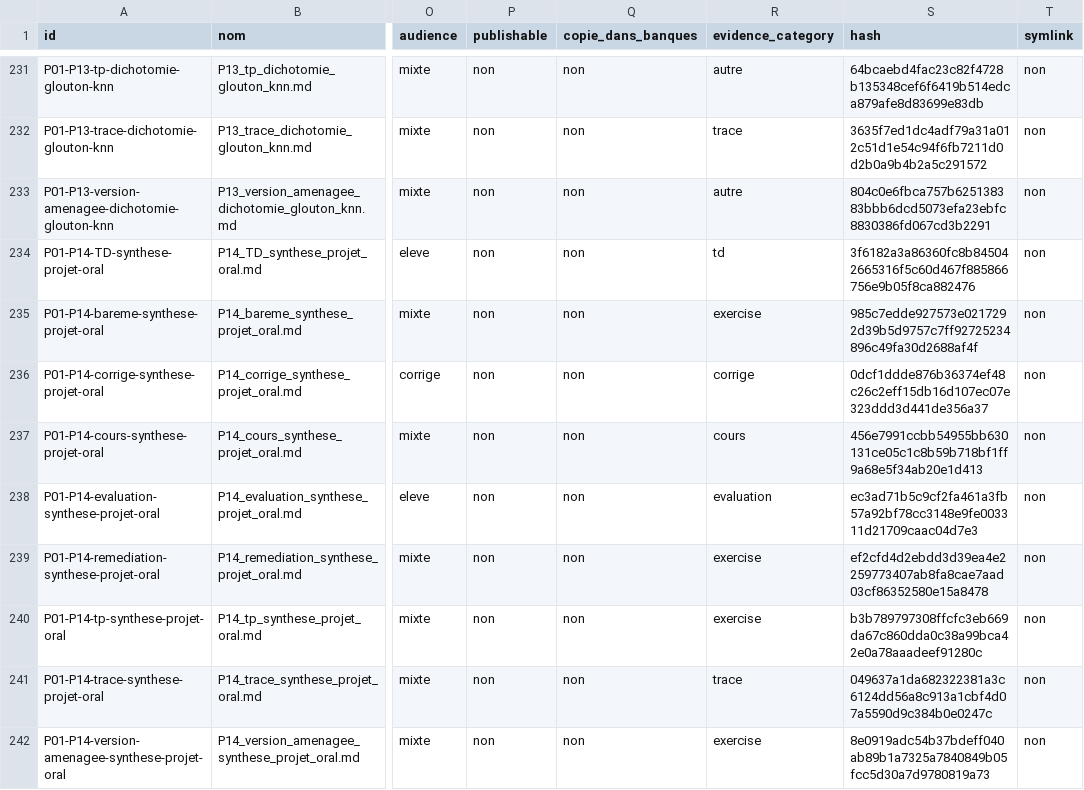
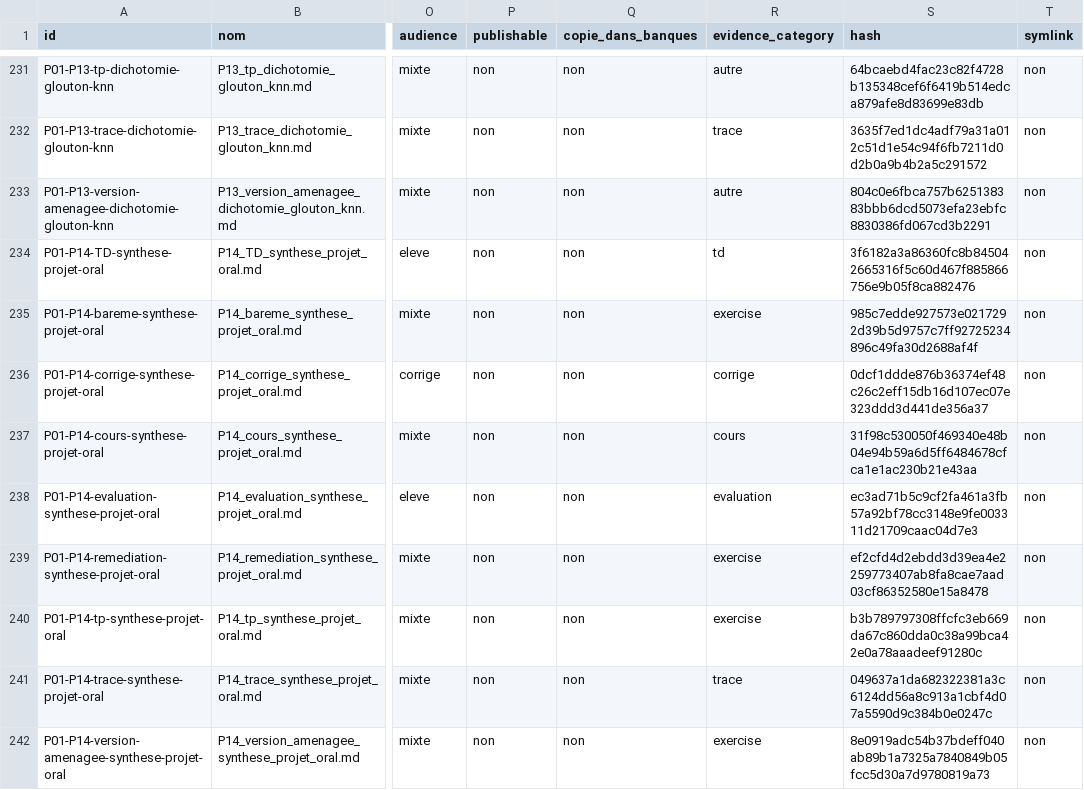
Before and after one commit to cyranoaladin/NSI, a CSV file: manifest.csv, drawn as a sheet; only a part is shown, gaps mark what is left out; the diff names each change by its address in the sheet, - before the commit and + after, or states it on an @@ line.

```diff
--- a/manifest.csv
+++ b/manifest.csv
-S237 (hash): 456e7991ccbb54955bb630131ce05c1c8b59b718bf1ff9a68e5f34ab20e1d413
+S237 (hash): 31f98c530050f469340e48b04e94b59a6d5ff6484678cfca1e1ac230b21e43aa
```
Also changed, not shown: manifest_tooling.csv, 6 other files.
